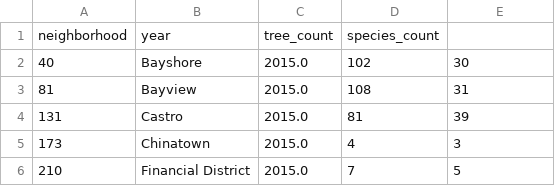
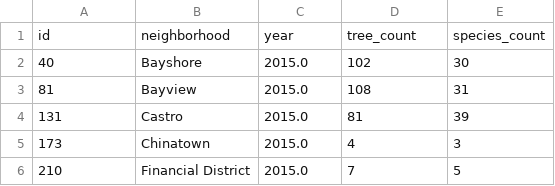
Before and after one commit to mayaclinton/InformationVisualisation, a CSV file: 2015_.csv, drawn as a sheet; only a part is shown.

Commit message:
Update 2015_.csv

```diff
--- a/2015_.csv
+++ b/2015_.csv
@@ -1,2 +1,2 @@
-neighborhood,year,tree_count,species_count
+id,neighborhood,year,tree_count,species_count
 40,Bayshore,2015.0,102,30
```
